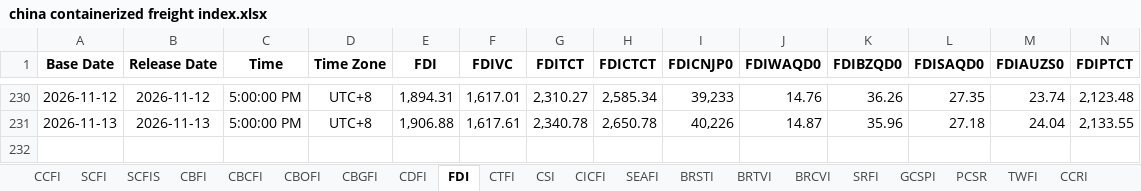
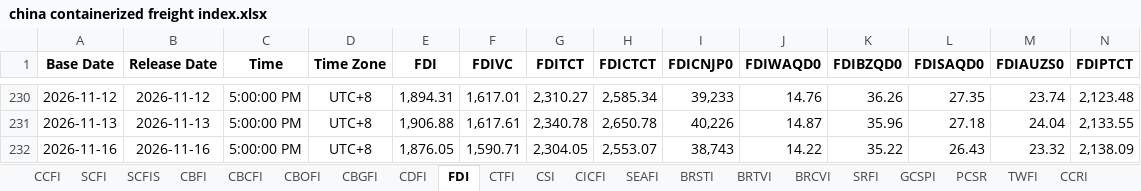
Before and after one commit to Tommylee1013/FinancialData, an Excel workbook: data_lake/freight/china containerized freight index.xlsx, sheet FDI, drawn as a sheet; only a part is shown, gaps mark what is left out; values as stored, in another font and other column widths than the file's, no borders; rows hold the shown columns only; the diff names each change by its address in the sheet, - before the commit and + after, or states it on an @@ line.

```diff
--- a/data_lake/freight/china containerized freight index.xlsx (sheet FDI)
+++ b/data_lake/freight/china containerized freight index.xlsx (sheet FDI)
+row 232: 2026-11-16 | 2026-11-16 | 5:00:00 PM | UTC+8 | 1,876.05 | 1,590.71 | 2,304.05 | 2,553.07 | 38,743 | 14.22 | 35.22 | 26.43 | 23.32 | 2,138.09
```
Also changed, not shown: sheet CDFI, sheet CTFI, sheet CBOFI, sheet SCFIS, sheet CBCFI, charts or pictures, data_lake/industry/Energy/AAA Gasoline.xlsx, data_lake/industry/TrendForce/DRAM.xlsx, 33 other files.
